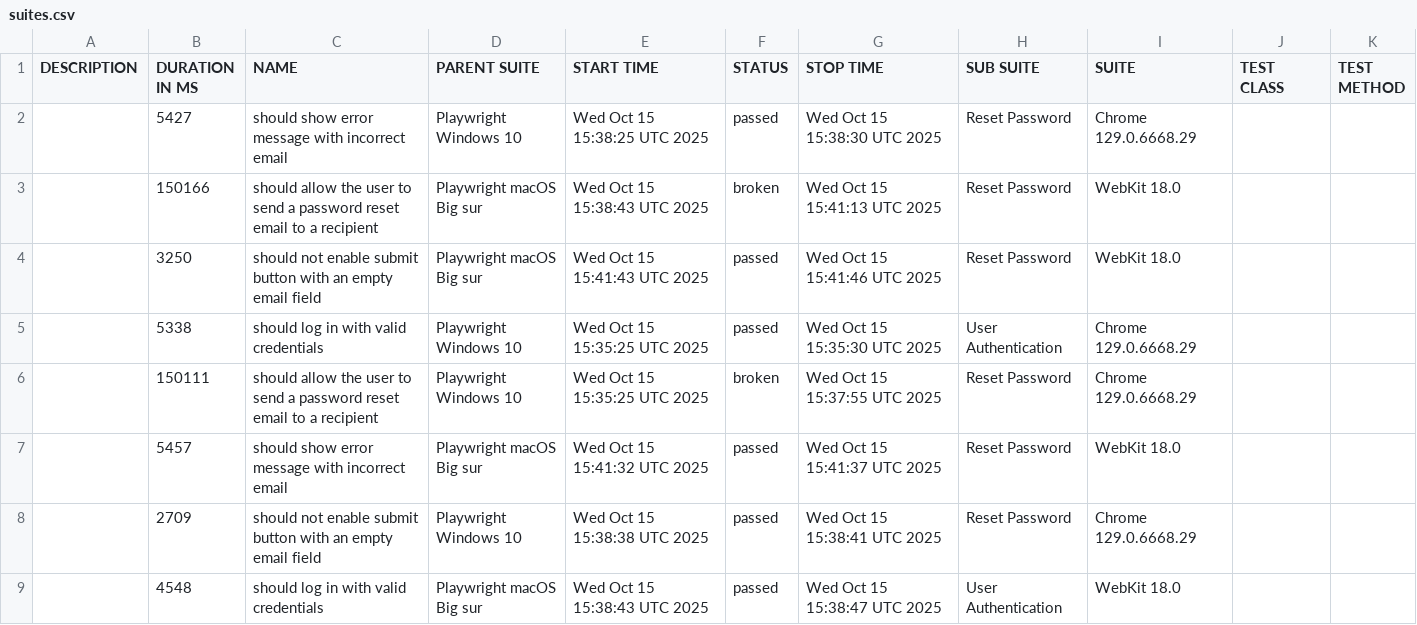
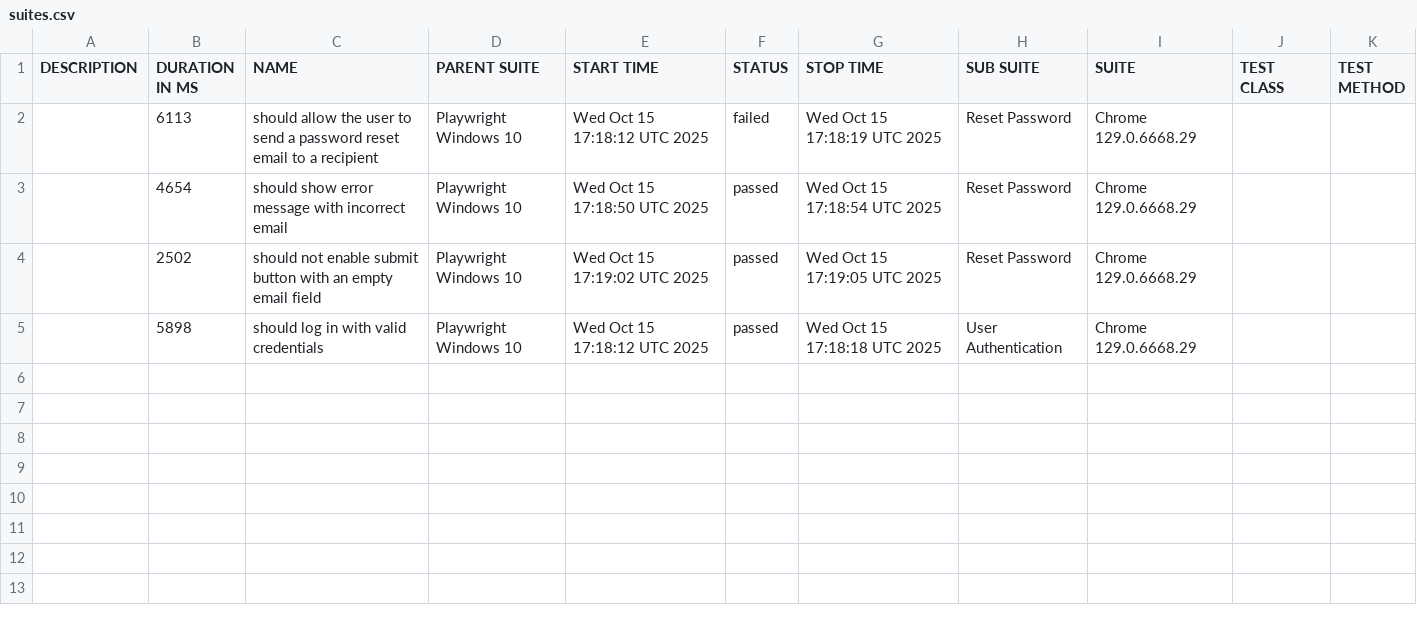
Before and after one commit to netgitqa/QAAssessmentAppService, a CSV file: data/suites.csv, drawn as a sheet.

```diff
--- a/data/suites.csv
+++ b/data/suites.csv
@@ -1,9 +1,5 @@
 "DESCRIPTION","DURATION IN MS","NAME","PARENT SUITE","START TIME","STATUS","STOP TIME","SUB SUITE","SUITE","TEST CLASS","TEST METHOD"
-"","5427","should show error message with incorrect email","Playwright Windows 10","Wed Oct 15 15:38:25 UTC 2025","passed","Wed Oct 15 15:38:30 UTC 2025","Reset Password","Chrome 129.0.6668.29","",""
-"","150166","should allow the user to send a password reset email to a recipient","Playwright macOS Big sur","Wed Oct 15 15:38:43 UTC 2025","broken","Wed Oct 15 15:41:13 UTC 2025","Reset Password","WebKit 18.0","",""
-"","3250","should not enable submit button with an empty email field","Playwright macOS Big sur","Wed Oct 15 15:41:43 UTC 2025","passed","Wed Oct 15 15:41:46 UTC 2025","Reset Password","WebKit 18.0","",""
-"","5338","should log in with valid credentials","Playwright Windows 10","Wed Oct 15 15:35:25 UTC 2025","passed","Wed Oct 15 15:35:30 UTC 2025","User Authentication","Chrome 129.0.6668.29","",""
-"","150111","should allow the user to send a password reset email to a recipient","Playwright Windows 10","Wed Oct 15 15:35:25 UTC 2025","broken","Wed Oct 15 15:37:55 UTC 2025","Reset Password","Chrome 129.0.6668.29","",""
-"","5457","should show error message with incorrect email","Playwright macOS Big sur","Wed Oct 15 15:41:32 UTC 2025","passed","Wed Oct 15 15:41:37 UTC 2025","Reset Password","WebKit 18.0","",""
-"","2709","should not enable submit button with an empty email field","Playwright Windows 10","Wed Oct 15 15:38:38 UTC 2025","passed","Wed Oct 15 15:38:41 UTC 2025","Reset Password","Chrome 129.0.6668.29","",""
-"","4548","should log in with valid credentials","Playwright macOS Big sur","Wed Oct 15 15:38:43 UTC 2025","passed","Wed Oct 15 15:38:47 UTC 2025","User Authentication","WebKit 18.0","",""
+"","6113","should allow the user to send a password reset email to a recipient","Playwright Windows 10","Wed Oct 15 17:18:12 UTC 2025","failed","Wed Oct 15 17:18:19 UTC 2025","Reset Password","Chrome 129.0.6668.29","",""
+"","4654","should show error message with incorrect email","Playwright Windows 10","Wed Oct 15 17:18:50 UTC 2025","passed","Wed Oct 15 17:18:54 UTC 2025","Reset Password","Chrome 129.0.6668.29","",""
+"","2502","should not enable submit button with an empty email field","Playwright Windows 10","Wed Oct 15 17:19:02 UTC 2025","passed","Wed Oct 15 17:19:05 UTC 2025","Reset Password","Chrome 129.0.6668.29","",""
+"","5898","should log in with valid credentials","Playwright Windows 10","Wed Oct 15 17:18:12 UTC 2025","passed","Wed Oct 15 17:18:18 UTC 2025","User Authentication","Chrome 129.0.6668.29","",""
```
Also changed, not shown: 41 other files.
